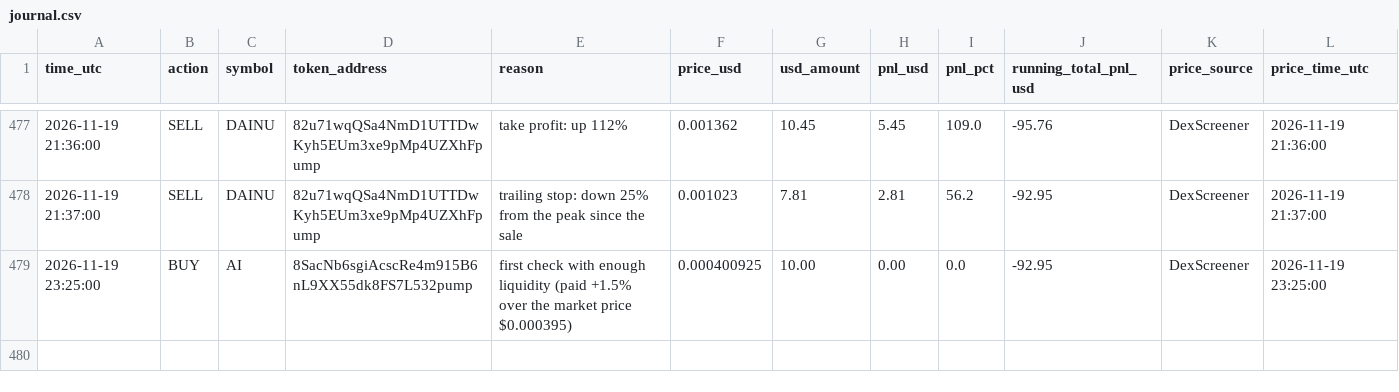
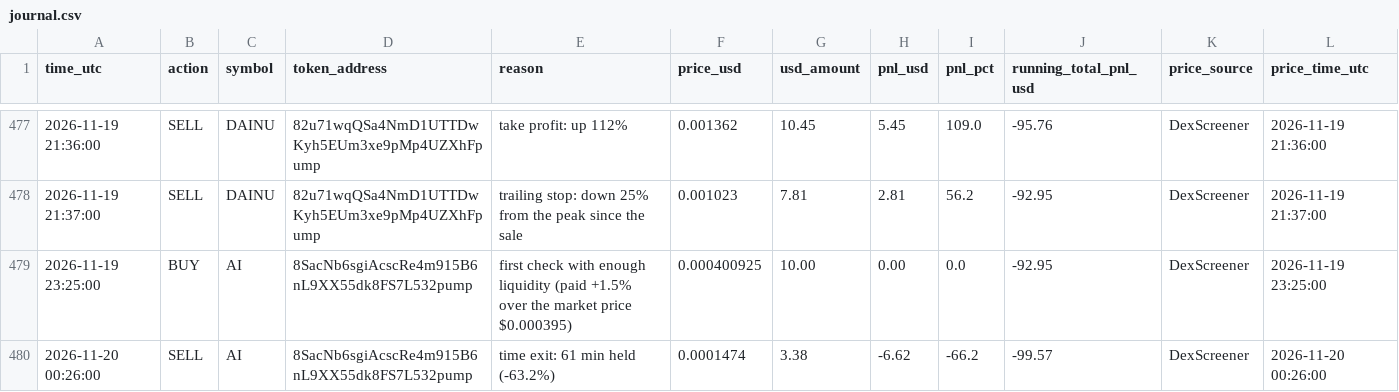
Before and after one commit to Asayed36/trading-bot, a CSV file: data/main-1min/liquid/l2/journal.csv, drawn as a sheet; only a part is shown, gaps mark what is left out.

```diff
--- a/data/main-1min/liquid/l2/journal.csv
+++ b/data/main-1min/liquid/l2/journal.csv
@@ -479 +479,2 @@ time_utc,action,symbol,token_address,reason,price_usd,usd_amount,pnl_usd,pnl_pct
 2026-11-19 23:25:00,BUY,AI,8SacNb6sgiAcscRe4m915B6nL9XX55dk8FS7L532pump,first check with enough liquidity (paid +1.5% over the market price $0.000395),0.000400925,10.00,0.00,0.0,-92.95,DexScreener,2026-11-19 23:25:00
+2026-11-20 00:26:00,SELL,AI,8SacNb6sgiAcscRe4m915B6nL9XX55dk8FS7L532pump,time exit: 61 min held (-63.2%),0.0001474,3.38,-6.62,-66.2,-99.57,DexScreener,2026-11-20 00:26:00
```
Also changed, not shown: data/launch/launches.csv, data/main-1min/liquid/l4/journal.csv, 20 other files.
